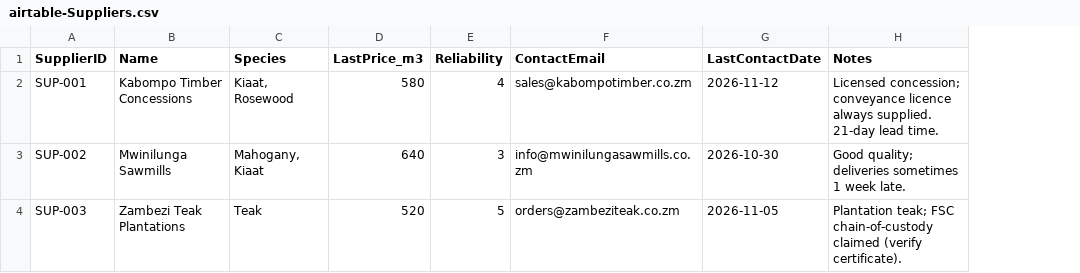
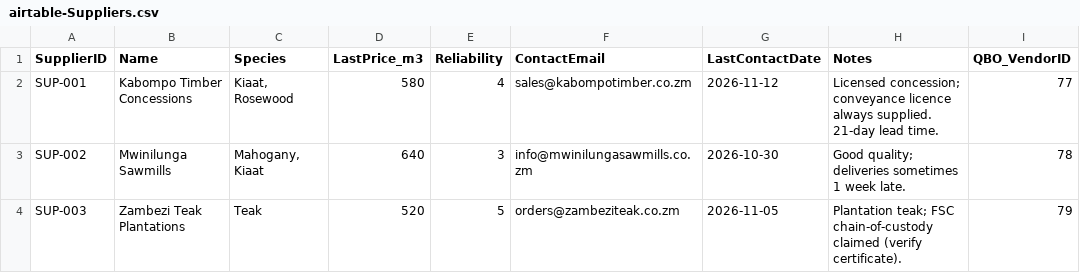
Before and after one commit to abaluwa-art/abijeff-ai-agency, a CSV file: templates/airtable-Suppliers.csv, drawn as a sheet; the diff names each change by its address in the sheet, - before the commit and + after, or states it on an @@ line.

```diff
--- a/templates/airtable-Suppliers.csv
+++ b/templates/airtable-Suppliers.csv
+column I (QBO_VendorID), rows 2-4: 77 | 78 | 79
```
Also changed, not shown: templates/airtable-Approvals.csv, 23 other files.
